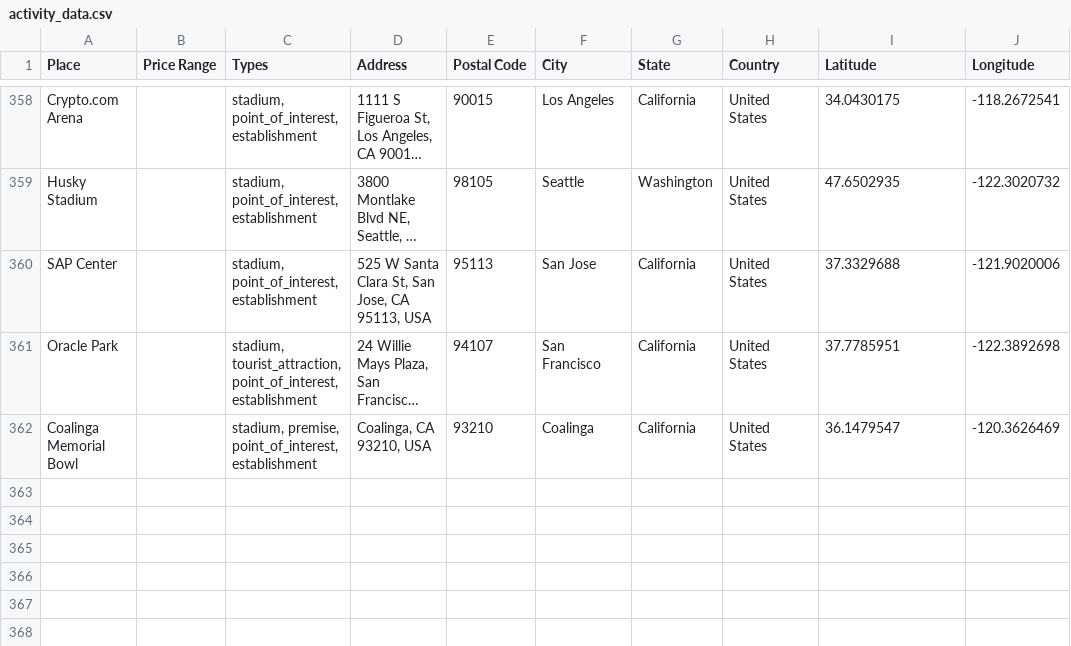
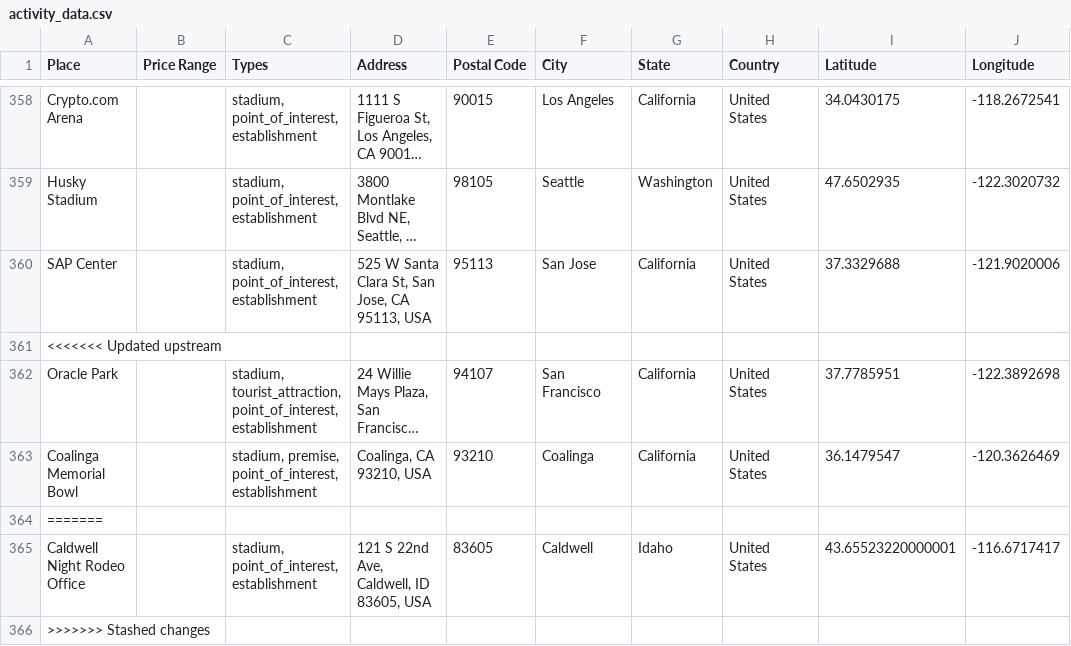
Before and after one commit to ireilly-reilly/JourneyGenius, a CSV file: journey-genius-data-scraping/activity_data.csv, drawn as a sheet; only a part is shown, gaps mark what is left out; long unchanged cells end in …; the diff names each change by its address in the sheet, - before the commit and + after, or states it on an @@ line.

```diff
--- a/journey-genius-data-scraping/activity_data.csv
+++ b/journey-genius-data-scraping/activity_data.csv
+row 361: <<<<<<< Updated upstream
+row 364: =======
+row 365: Caldwell Night Rodeo Office |  | stadium, point_of_interest, establishment | 121 S 22nd Ave, Caldwell, ID 83605, USA | 83605 | Caldwell | Idaho | United States | 43.65523220000001 | -116.6717417
+row 366: >>>>>>> Stashed changes
```
Also changed, not shown: journey-genius-data-scraping/hotel_data.csv, journey-genius-data-scraping/landmark_data.csv, 6 other files.
